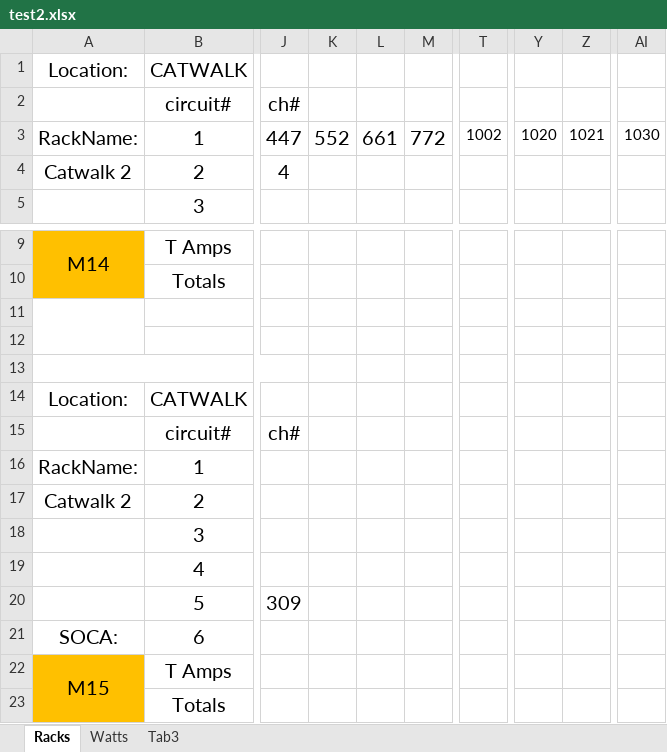
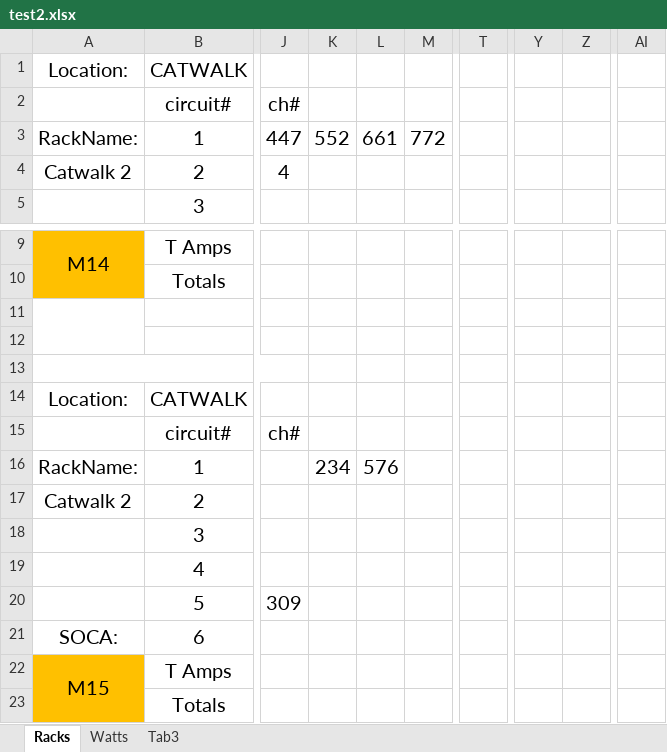
Before and after one commit to ispeedyg/AmpSheetMain, an Excel workbook: test2.xlsx, sheet Racks, drawn as a sheet; only a part is shown, gaps mark what is left out; values as stored, in another font and other column widths than the file's, no borders; the diff names each change by its address in the sheet, - before the commit and + after, or states it on an @@ line.

Commit message:
Before i start using Tuples
It is working here. About to start using tuples for the entire sheet and figuring out how to get the lists correct before going to find wattage

```diff
--- a/test2.xlsx (sheet Racks)
+++ b/test2.xlsx (sheet Racks)
-T3: 1002
+T3: (empty)
-Y3: 1020
+Y3: (empty)
-Z3: 1021
+Z3: (empty)
-AI3: 1030
+AI3: (empty)
-K16: (empty)
+K16: 234
-L16: (empty)
+L16: 576
```
Also changed, not shown: 1 other file.
